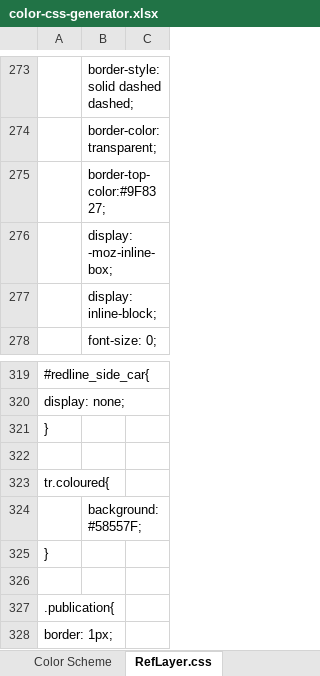
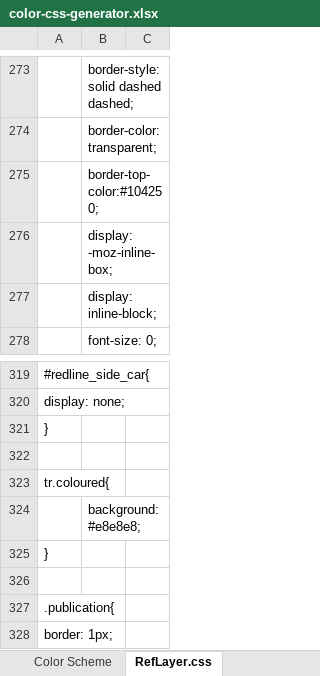
Before and after one commit to EBI-Metabolights/MetaboLights, an Excel workbook: metabolights-webapps/src/main/webapp/var/color-css-generator.xlsx, sheet RefLayer.css, drawn as a sheet; only a part is shown, gaps mark what is left out; values as stored, in another font and other column widths than the file's, no borders; conditional formats not drawn; the diff covers the shown part only; the diff names each change by its address in the sheet, - before the commit and + after, or states it on an @@ line.

Commit message:
Change color again! Home page title alignment Contact us navigation item Icons changed (for Download studies and download software) Alternative rows colour changed (to a grey-ish).
git-svn-id: https://svn.code.sf.net/p/metabolomes/code/trunk@1221 71bfadd5-8d58-49b2-b2b0-ff0b8e09f556

```diff
--- a/metabolights-webapps/src/main/webapp/var/color-css-generator.xlsx (sheet RefLayer.css)
+++ b/metabolights-webapps/src/main/webapp/var/color-css-generator.xlsx (sheet RefLayer.css)
-B275: border-top-color:#9F8327;
+B275: border-top-color:#104250;
-B324: background: #58557F;
+B324: background: #e8e8e8;
```
Also changed, not shown: 4 added rows and 12 edited cells elsewhere in this sheet, sheet Color Scheme, hidden cells, 8 other files.
